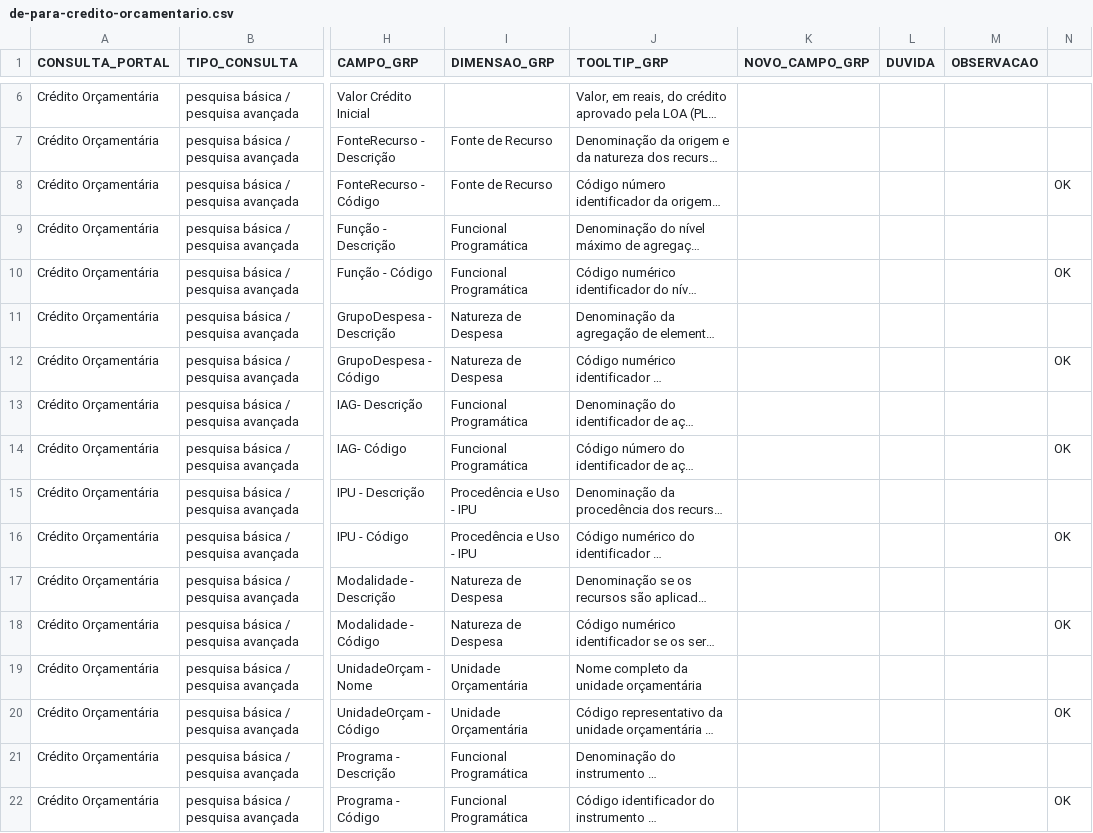
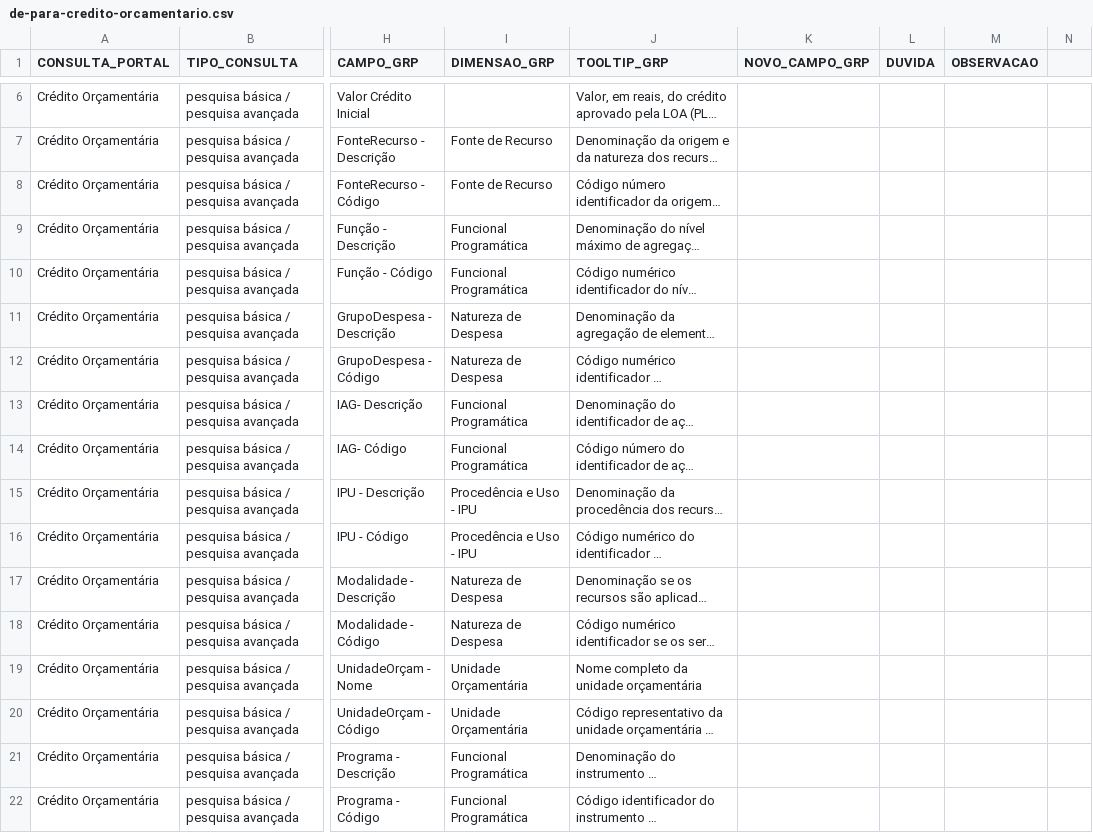
Before and after one commit to transparencia-mg/transicao-siafi-para-grp, a CSV file: data/de-para-credito-orcamentario.csv, drawn as a sheet; only a part is shown, gaps mark what is left out; long unchanged cells end in …; the diff names each change by its address in the sheet, - before the commit and + after, or states it on an @@ line.

```diff
--- a/data/de-para-credito-orcamentario.csv
+++ b/data/de-para-credito-orcamentario.csv
-N8: OK
+N8: (empty)
-N10: OK
+N10: (empty)
-N12: OK
+N12: (empty)
-N14: OK
+N14: (empty)
-N16: OK
+N16: (empty)
-N18: OK
+N18: (empty)
-N20: OK
+N20: (empty)
-N22: OK
+N22: (empty)
```
Also changed, not shown: data/de-para-alteracao-orcamentaria.csv, data/de-para-compras-contratos.csv.
